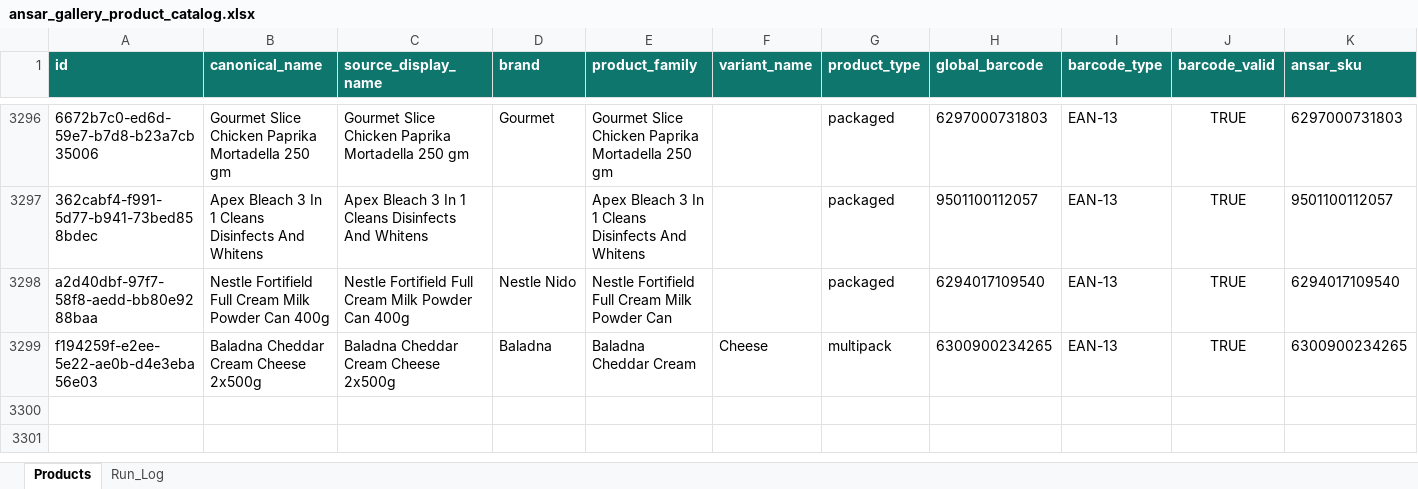
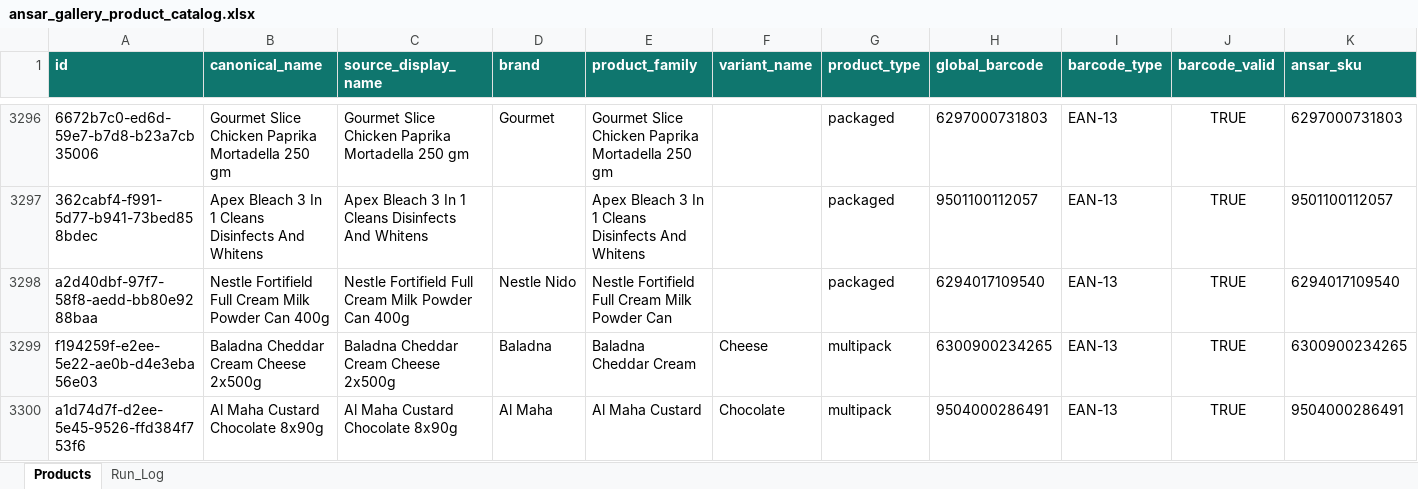
Before and after one commit to arham6212/product-expiry-management, an Excel workbook: data/ansar_gallery_product_catalog.xlsx, sheet Products, drawn as a sheet; only a part is shown, gaps mark what is left out; values as stored, in another font and other column widths than the file's, no borders; table styles not drawn; rows hold the shown columns only; the diff names each change by its address in the sheet, - before the commit and + after, or states it on an @@ line.

```diff
--- a/data/ansar_gallery_product_catalog.xlsx (sheet Products)
+++ b/data/ansar_gallery_product_catalog.xlsx (sheet Products)
+row 3300: a1d74d7f-d2ee-5e45-9526-ffd384f753f6 | Al Maha Custard Chocolate 8x90g | Al Maha Custard Chocolate 8x90g | Al Maha | Al Maha Custard | Chocolate | multipack | 9504000286491 | EAN-13 | TRUE | 9504000286491
```
Also changed, not shown: sheet Run_Log, 3 other files.
